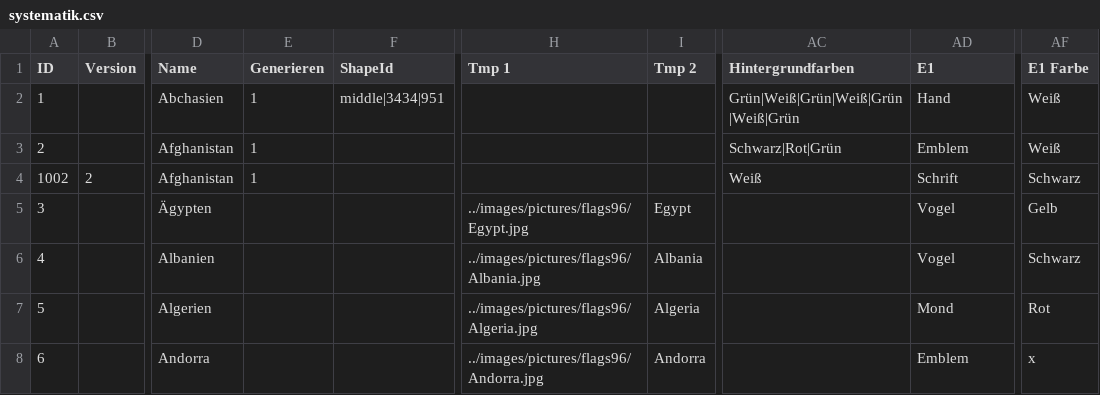
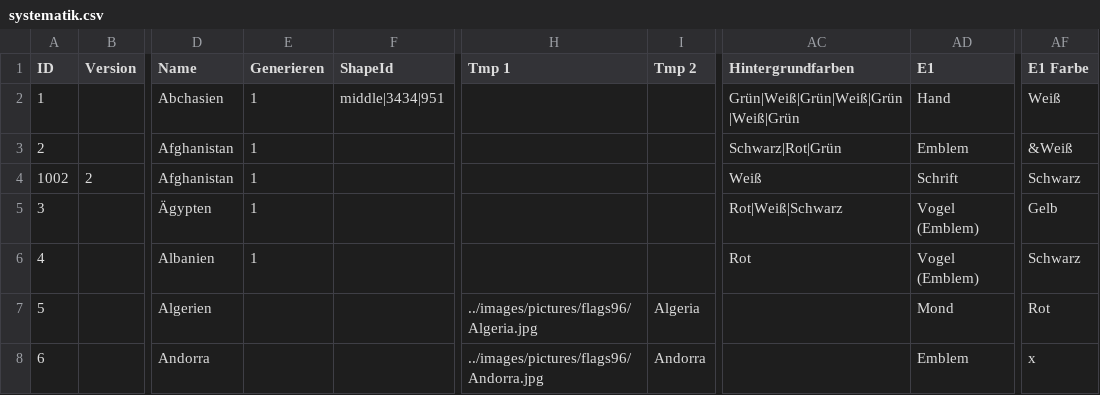
Before and after one commit to Perminides/ThosSuite, a CSV file: docs/flaggen/systematik.csv, drawn as a sheet; only a part is shown, gaps mark what is left out; the diff names each change by its address in the sheet, - before the commit and + after, or states it on an @@ line.

Commit message:
Blatt: Afghanistans Emblem auf &Weiss, Aegypten und Albanien mit Vogel (Emblem)

```diff
--- a/docs/flaggen/systematik.csv
+++ b/docs/flaggen/systematik.csv
-AF3 (E1 Farbe): Weiß
+AF3 (E1 Farbe): &Weiß
-E5:E6 (Generieren): (empty)
+E5:E6 (Generieren): 1
-H5 (Tmp 1): ../images/pictures/flags96/Egypt.jpg
+H5 (Tmp 1): (empty)
-I5 (Tmp 2): Egypt
+I5 (Tmp 2): (empty)
-AC5 (Hintergrundfarben): (empty)
+AC5 (Hintergrundfarben): Rot|Weiß|Schwarz
-AD5:AD6 (E1): Vogel
+AD5:AD6 (E1): Vogel (Emblem)
-H6 (Tmp 1): ../images/pictures/flags96/Albania.jpg
+H6 (Tmp 1): (empty)
-I6 (Tmp 2): Albania
+I6 (Tmp 2): (empty)
-AC6 (Hintergrundfarben): (empty)
+AC6 (Hintergrundfarben): Rot
```
